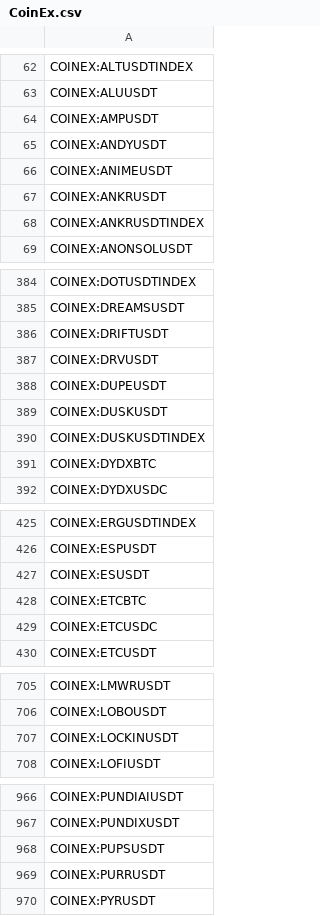
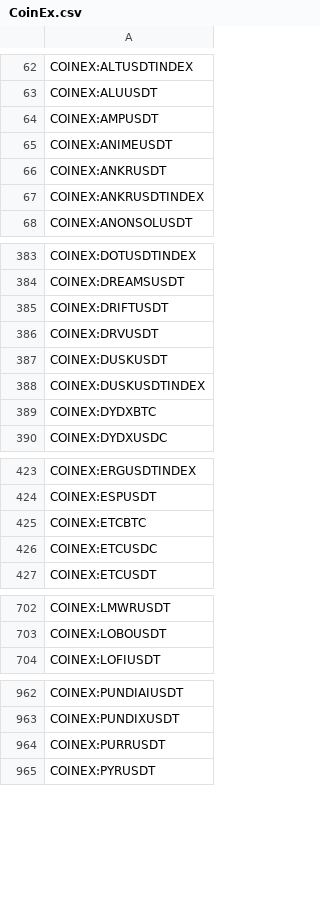
Before and after one commit to CryptowChris/Crypto-Exchanges-Tickers, a CSV file: tickers/CoinEx.csv, drawn as a sheet; only a part is shown, gaps mark what is left out; the diff covers the shown part only; the diff names each change by its address in the sheet, - before the commit and + after, or states it on an @@ line.

Commit message:
Update tickers 2026-07-11
Modified CSV files: tickers/Binance.futures.csv, tickers/BloFin.csv, tickers/BloFin.futures.csv, tickers/Bybit.futures.csv, tickers/CoinEx.csv, tickers/Crypto.com.csv, tickers/CryptoCom.futures.csv, tickers/Gateio.csv, tickers/Huobi.futures.csv, tickers/LBank.csv, tickers/OKX.csv, tickers/OKX.futures.csv, tickers/Weex.csv

Summary of changes:
Binance.futures:
  + Added lines:
    + BINANCE:SKHYUSDT.P

BloFin:
  + Added lines:
    + BLOFIN:SKHYUSDT

BloFin.futures:
  + Added lines:
    + BLOFIN:SKHYUSDT

Bybit.futures:
  + Added lines:
    + BYBIT:GEVUSDT.P
  - Removed lines:
    - BYBIT:PYTHUSDT.P

CoinEx:
  - Removed lines:
    - COINEX:ANDYUSDT
    - COINEX:DUPEUSDT
    - COINEX:ESUSDT
    - COINEX:LOCKINUSDT
    - COINEX:PUPSUSDT
    - COINEX:RBCUSDT
    - COINEX:RJVUSDT
    - COINEX:SIGMAUSDT
    - COINEX:VADERUSDT
    - COINEX:VOLTUSDT

Crypto.com:
  + Added lines:
    + CRYPTOCOM:SKHYUSD

CryptoCom.futures:
  + Added lines:
    + CRYPTOCOM:SKHYUSDPERP

Gateio:
  + Added lines:
    + GATEIO:SKHY3LUSDT
    + GATEIO:SKHY3SUSDT
    + GATEIO:SKHYGUSDT

Huobi.futures:
  + Added lines:
    + HUOBI:SKHYUSDT.P

LBank:
  + Added lines:
    + LBANK:JUGGERNAUTUSDT
    + LBANK:PLCUSDT
    + LBANK:VEXUSDT
  - Removed lines:
    - LBANK:BTCSUSDT
    - LBANK:BVTBERABTCUSDT
    - LBANK:FYDBTC
    - LBANK:KCCUSDT
    - LBANK:XFIUSDT

OKX:
  + Added lines:
    + OKX:SLXEUR
    + OKX:SLXTRY
    + OKX:SLXUSD
    + OKX:SLXUSDC
    + OKX:SLXUSDT

OKX.futures:
  + Added lines:
    + OKX:SKHYUSDT.P

Weex:
  + Added lines:
    + WEEX:CORZONUSDT
    + WEEX:HALONUSDT
    + WEEX:HOODRAT1USDT
    + WEEX:JUGGERNAUTUSDT
    + WEEX:SOXLONUSDT
    + WEEX:SOXSONUSDT
    + WEEX:VEXAIUSDT

```diff
--- a/tickers/CoinEx.csv
+++ b/tickers/CoinEx.csv
-row 65: COINEX:ANDYUSDT
-row 388: COINEX:DUPEUSDT
-row 427: COINEX:ESUSDT
-row 707: COINEX:LOCKINUSDT
-row 968: COINEX:PUPSUSDT
```
Also changed, not shown: 5 removed rows elsewhere in this file, tickers/CryptoCom.futures.csv, tickers/Gateio.csv, 10 other files.
